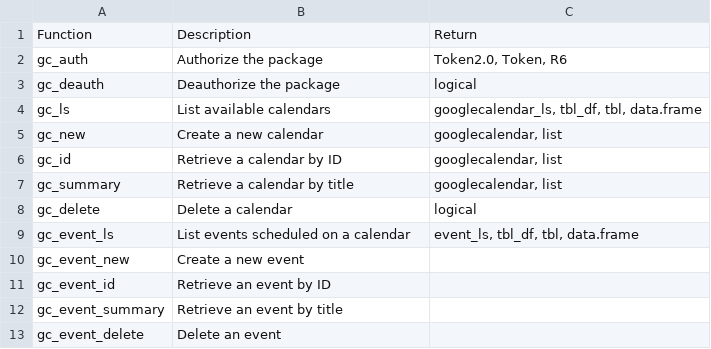
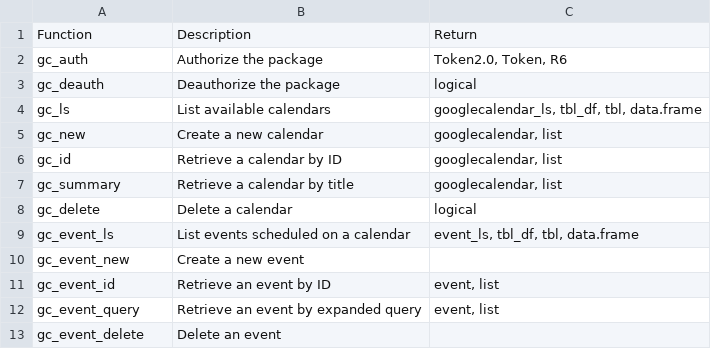
Before and after one commit to benjcunningham/googlecalendar, a CSV file: functions.csv, drawn as a sheet.

Commit message:
Update functions table

```diff
--- a/functions.csv
+++ b/functions.csv
@@ -10,4 +10,4 @@ gc_event_ls,List events scheduled on a calendar,"event_ls, tbl_df, tbl, data.fra
 gc_event_new,Create a new event,
-gc_event_id,Retrieve an event by ID,
-gc_event_summary,Retrieve an event by title,
+gc_event_id,Retrieve an event by ID,"event, list"
+gc_event_query,Retrieve an event by expanded query,"event, list"
 gc_event_delete,Delete an event,
```
Also changed, not shown: 1 other file.
